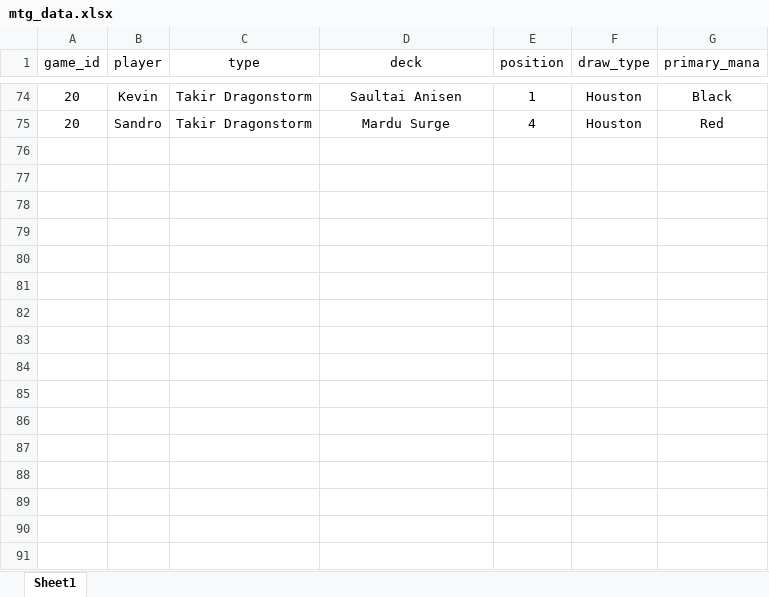
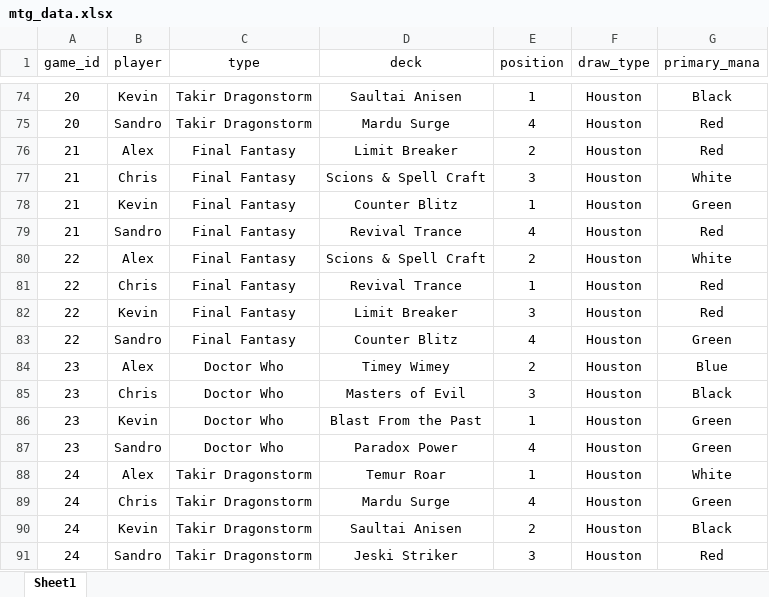
Before and after one commit to xiahoukev/mtg_analysis_sl, an Excel workbook: mtg_data.xlsx, sheet Sheet1, drawn as a sheet; only a part is shown, gaps mark what is left out; values as stored, in another font and other column widths than the file's, no borders; the diff names each change by its address in the sheet, - before the commit and + after, or states it on an @@ line.

Commit message:
Updating with latest games

```diff
--- a/mtg_data.xlsx (sheet Sheet1)
+++ b/mtg_data.xlsx (sheet Sheet1)
+row 76: 21 | Alex | Final Fantasy | Limit Breaker | 2 | Houston | Red
+row 77: 21 | Chris | Final Fantasy | Scions & Spell Craft | 3 | Houston | White
+row 78: 21 | Kevin | Final Fantasy | Counter Blitz | 1 | Houston | Green
+row 79: 21 | Sandro | Final Fantasy | Revival Trance | 4 | Houston | Red
+row 80: 22 | Alex | Final Fantasy | Scions & Spell Craft | 2 | Houston | White
+row 81: 22 | Chris | Final Fantasy | Revival Trance | 1 | Houston | Red
+row 82: 22 | Kevin | Final Fantasy | Limit Breaker | 3 | Houston | Red
+row 83: 22 | Sandro | Final Fantasy | Counter Blitz | 4 | Houston | Green
+row 84: 23 | Alex | Doctor Who | Timey Wimey | 2 | Houston | Blue
+row 85: 23 | Chris | Doctor Who | Masters of Evil | 3 | Houston | Black
+row 86: 23 | Kevin | Doctor Who | Blast From the Past | 1 | Houston | Green
+row 87: 23 | Sandro | Doctor Who | Paradox Power | 4 | Houston | Green
+row 88: 24 | Alex | Takir Dragonstorm | Temur Roar | 1 | Houston | White
+row 89: 24 | Chris | Takir Dragonstorm | Mardu Surge | 4 | Houston | Green
+row 90: 24 | Kevin | Takir Dragonstorm | Saultai Anisen | 2 | Houston | Black
+row 91: 24 | Sandro | Takir Dragonstorm | Jeski Striker | 3 | Houston | Red
```
